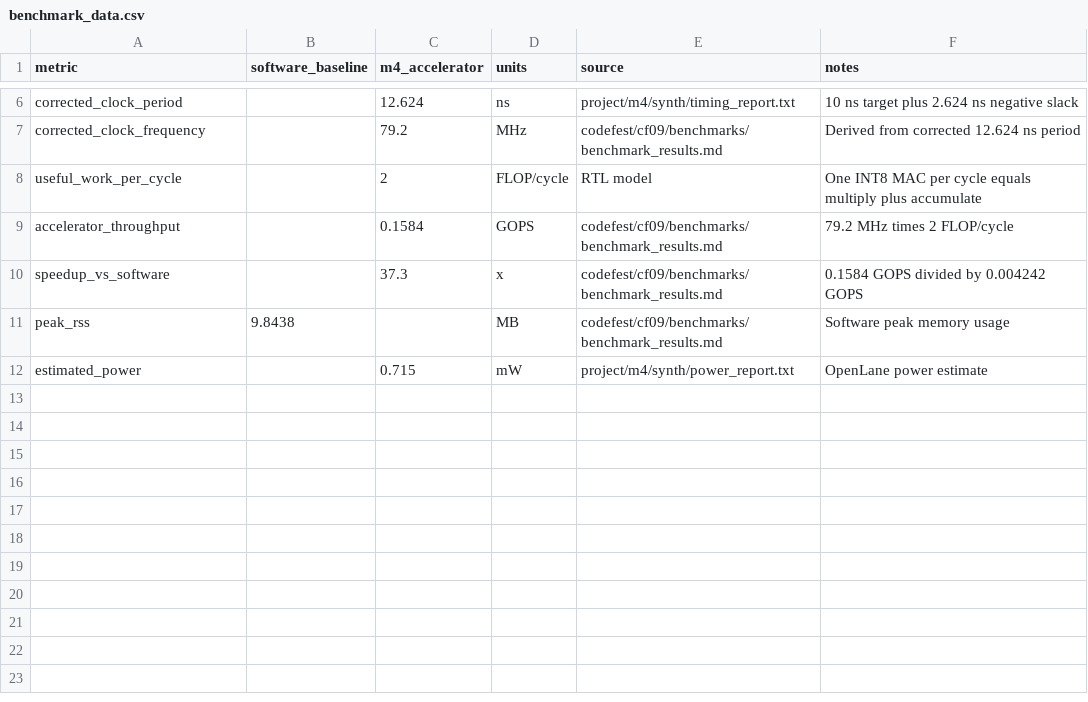
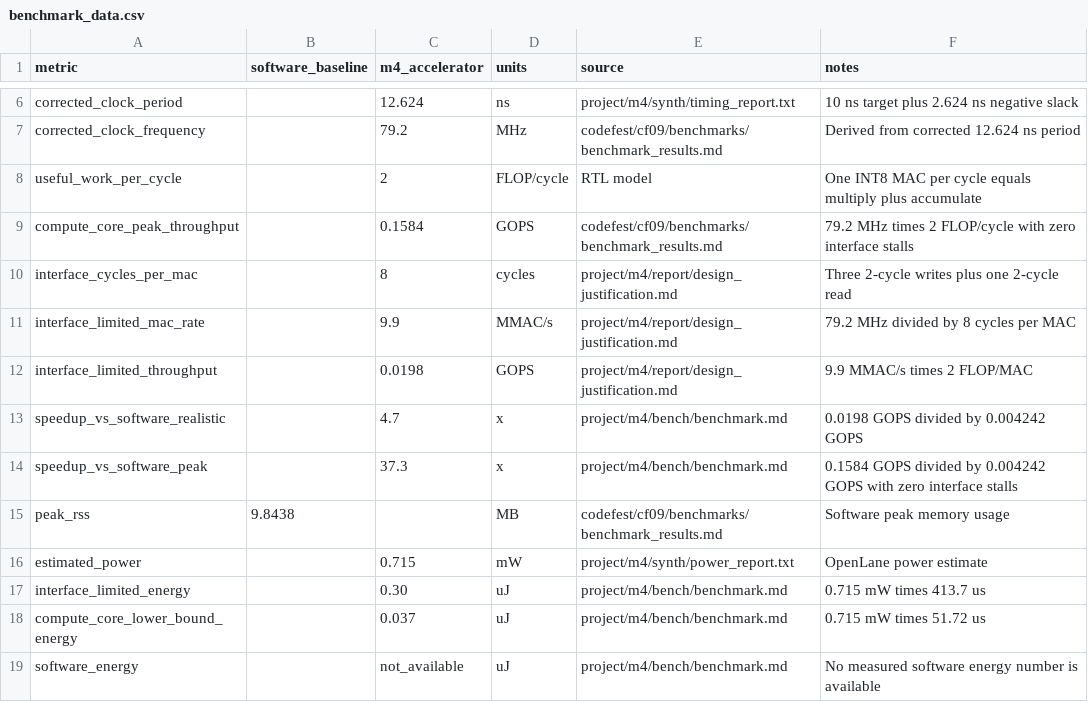
Before and after one commit to Rosber-coder/hw4ai-codefest, a CSV file: project/m4/bench/benchmark_data.csv, drawn as a sheet; only a part is shown, gaps mark what is left out.

Commit message:
Reconcile M4 realistic speedup and energy reporting

```diff
--- a/project/m4/bench/benchmark_data.csv
+++ b/project/m4/bench/benchmark_data.csv
@@ -8,5 +8,12 @@ corrected_clock_frequency,,79.2,MHz,codefest/cf09/benchmarks/benchmark_results.m
 useful_work_per_cycle,,2,FLOP/cycle,RTL model,One INT8 MAC per cycle equals multiply plus accumulate
-accelerator_throughput,,0.1584,GOPS,codefest/cf09/benchmarks/benchmark_results.md,79.2 MHz times 2 FLOP/cycle
-speedup_vs_software,,37.3,x,codefest/cf09/benchmarks/benchmark_results.md,0.1584 GOPS divided by 0.004242 GOPS
+compute_core_peak_throughput,,0.1584,GOPS,codefest/cf09/benchmarks/benchmark_results.md,79.2 MHz times 2 FLOP/cycle with zero interface stalls
+interface_cycles_per_mac,,8,cycles,project/m4/report/design_justification.md,Three 2-cycle writes plus one 2-cycle read
+interface_limited_mac_rate,,9.9,MMAC/s,project/m4/report/design_justification.md,79.2 MHz divided by 8 cycles per MAC
+interface_limited_throughput,,0.0198,GOPS,project/m4/report/design_justification.md,9.9 MMAC/s times 2 FLOP/MAC
+speedup_vs_software_realistic,,4.7,x,project/m4/bench/benchmark.md,0.0198 GOPS divided by 0.004242 GOPS
+speedup_vs_software_peak,,37.3,x,project/m4/bench/benchmark.md,0.1584 GOPS divided by 0.004242 GOPS with zero interface stalls
 peak_rss,9.8438,,MB,codefest/cf09/benchmarks/benchmark_results.md,Software peak memory usage
 estimated_power,,0.715,mW,project/m4/synth/power_report.txt,OpenLane power estimate
+interface_limited_energy,,0.30,uJ,project/m4/bench/benchmark.md,0.715 mW times 413.7 us
+compute_core_lower_bound_energy,,0.037,uJ,project/m4/bench/benchmark.md,0.715 mW times 51.72 us
+software_energy,,not_available,uJ,project/m4/bench/benchmark.md,No measured software energy number is available
```
Also changed, not shown: 3 other files.
